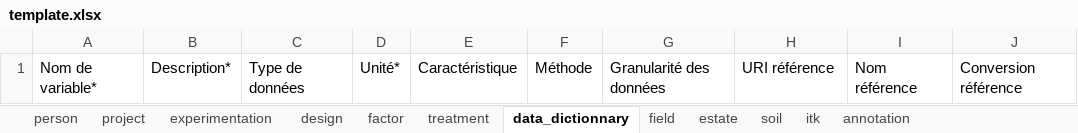
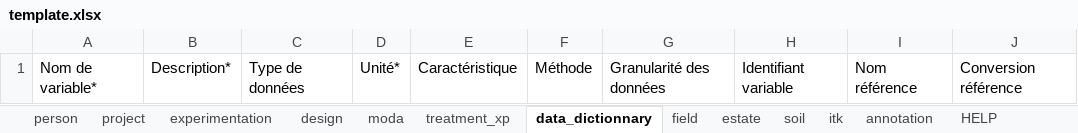
Before and after one commit to vignevin/vitisdatacrop, an Excel workbook: template.xlsx, sheet data_dictionnary, drawn as a sheet; values as stored, in another font and other column widths than the file's, no borders; table styles not drawn; the diff names each change by its address in the sheet, - before the commit and + after, or states it on an @@ line.

```diff
--- a/template.xlsx (sheet data_dictionnary)
+++ b/template.xlsx (sheet data_dictionnary)
-sheet tab: factor
+sheet tab: moda
-sheet tab: treatment
+sheet tab: treatment_xp
+sheet tab: HELP
-H1: URI référence
+H1: Identifiant variable
```
Also changed, not shown: sheet project, sheet experimentation, sheet moda, sheet treatment_xp, sheet field, charts or pictures, 2 other files.
